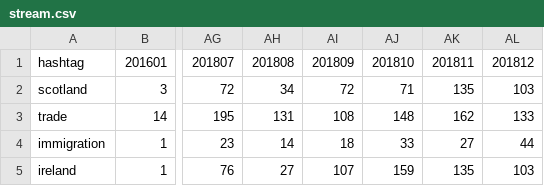
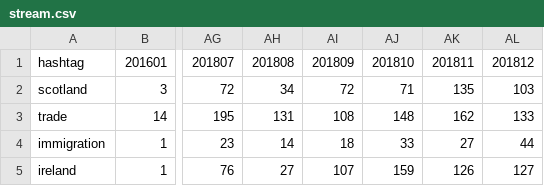
Before and after one commit to BrexitProject/visualization, a CSV file: views/public/data/stream.csv, drawn as a sheet; only a part is shown, gaps mark what is left out; the diff names each change by its address in the sheet, - before the commit and + after, or states it on an @@ line.

Commit message:
data update

```diff
--- a/views/public/data/stream.csv
+++ b/views/public/data/stream.csv
-AK5: 135
+AK5: 126
-AL5: 103
+AL5: 127
```
Also changed, not shown: 1 other file.
